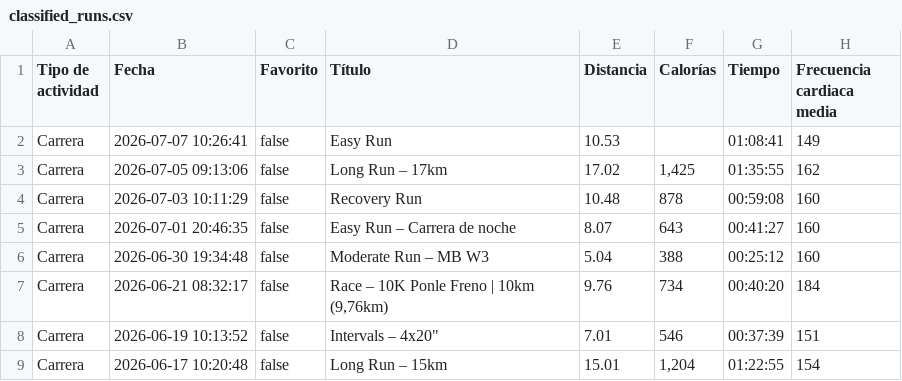
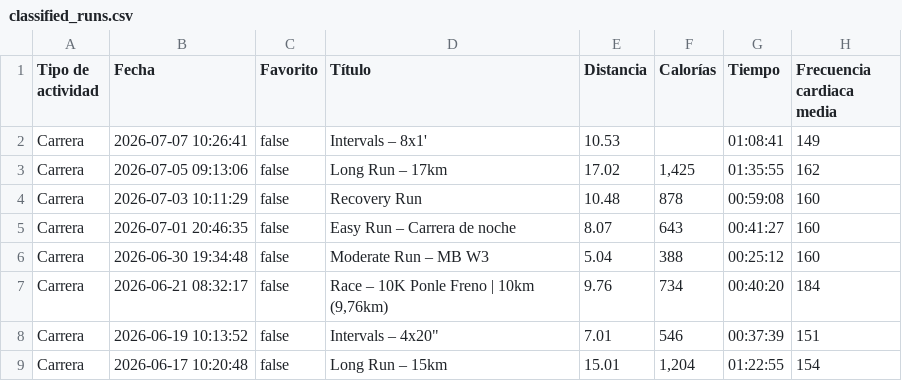
Before and after one commit to LiamCanning/RunningJournal, a CSV file: classified_runs.csv, drawn as a sheet; only a part is shown; the diff names each change by its address in the sheet, - before the commit and + after, or states it on an @@ line.

```diff
--- a/classified_runs.csv
+++ b/classified_runs.csv
-D2 (Título): Easy Run
+D2 (Título): Intervals – 8x1'
```
Also changed, not shown: 1 other file.
